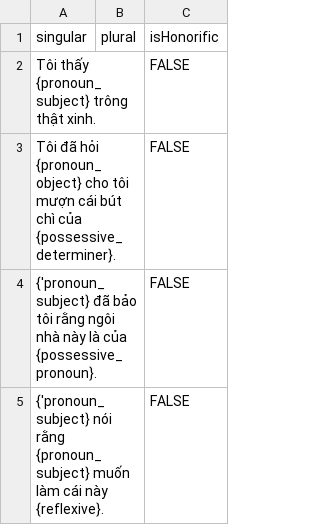
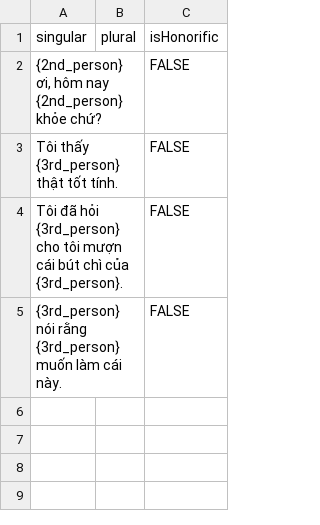
Before and after one commit to tutking24/pronounspage, a TSV file: locale/vi/pronouns/examples.tsv, drawn as a sheet.

Commit message:
[vi] pronoun examples

```diff
--- a/locale/vi/pronouns/examples.tsv
+++ b/locale/vi/pronouns/examples.tsv
@@ -1,5 +1,5 @@
 singular	plural	isHonorific
-Tôi thấy {pronoun_subject} trông thật xinh.		FALSE
-Tôi đã hỏi {pronoun_object} cho tôi mượn cái bút chì của {possessive_determiner}.		FALSE
-{'pronoun_subject} đã bảo tôi rằng ngôi nhà này là của {possessive_pronoun}.		FALSE
-{'pronoun_subject} nói rằng {pronoun_subject} muốn làm cái này {reflexive}.		FALSE
+{2nd_person} ơi, hôm nay {2nd_person} khỏe chứ?		FALSE
+Tôi thấy {3rd_person} thật tốt tính.		FALSE
+Tôi đã hỏi {3rd_person} cho tôi mượn cái bút chì của {3rd_person}.		FALSE
+{3rd_person} nói rằng {3rd_person} muốn làm cái này.		FALSE
```
